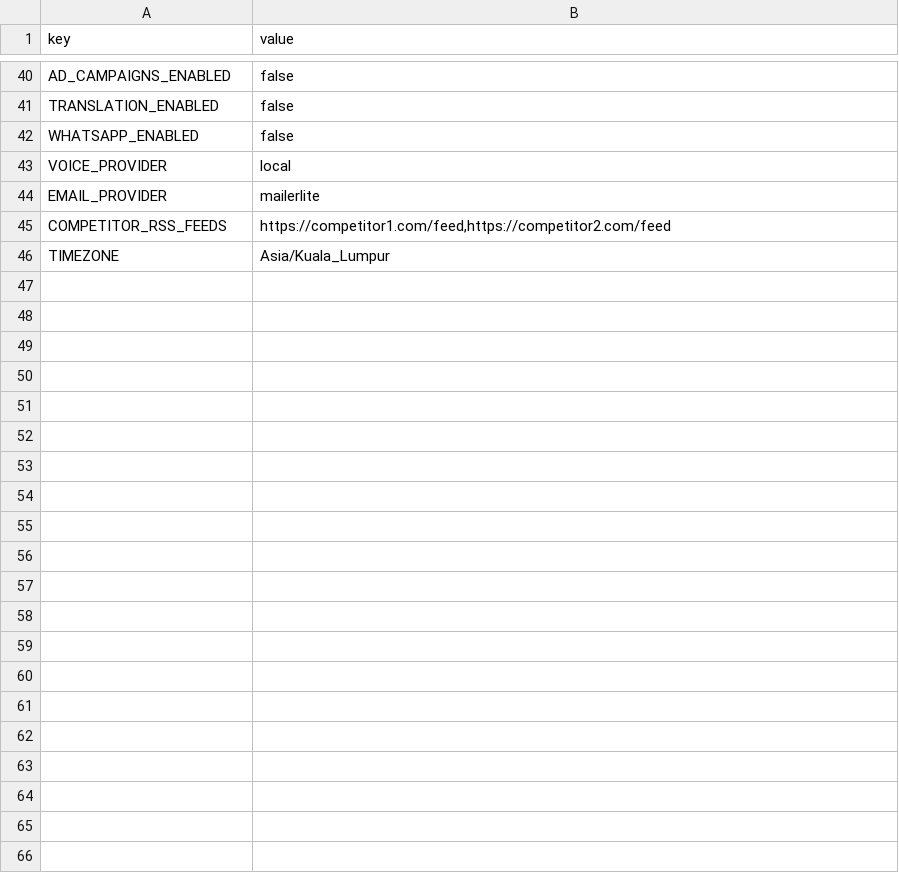
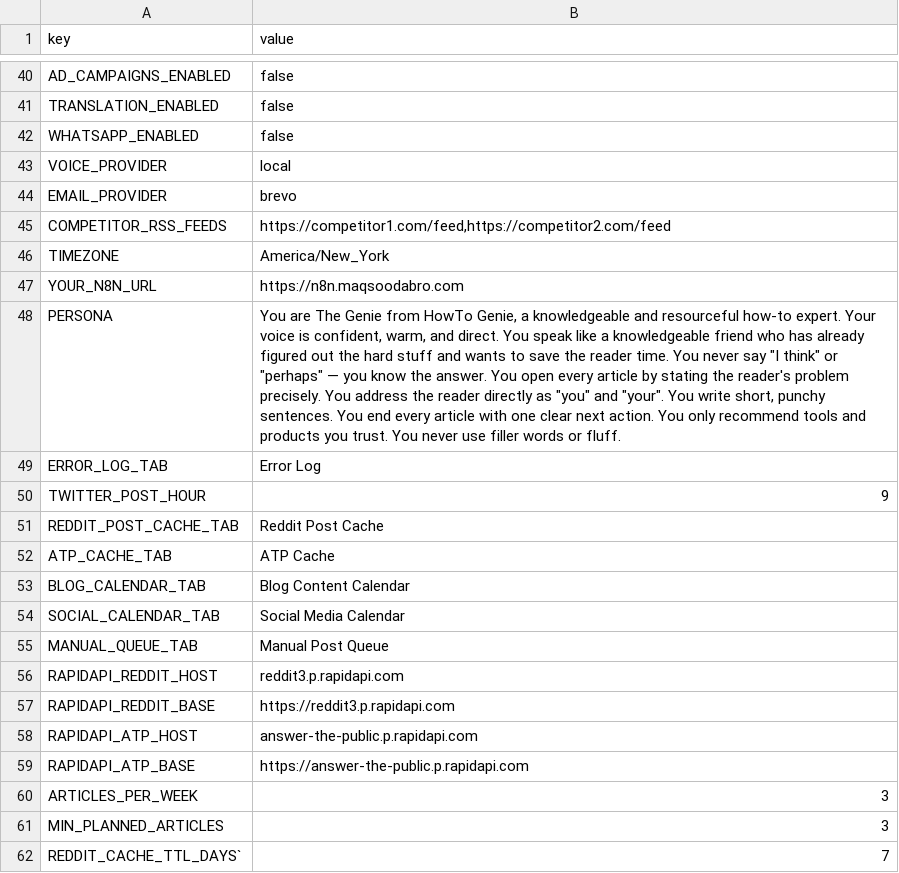
Before and after one commit to 3m-abro/how-to-genie-automation, a CSV file: htg_config.csv, drawn as a sheet; only a part is shown, gaps mark what is left out; the diff covers the shown part only; the diff names each change by its address in the sheet, - before the commit and + after, or states it on an @@ line.

Commit message:
Update htg_config.csv with new configurations and URLs
- Changed BLOG_NAME to "How To - Genie" for improved branding.
- Updated WORDPRESS_URL and GOOGLE_SHEET_ID for current project settings.
- Modified OLLAMA_URL to reflect the new server IP.
- Added new social media platforms (Twitter) and updated video platforms.
- Introduced new configuration parameters for content scheduling and social media posting.
- Enhanced persona description for better content generation guidance.
- Added multiple new tabs for improved content management and error logging.

These changes enhance the configuration management and content generation capabilities of the HowTo-Genie platform.

```diff
--- a/htg_config.csv
+++ b/htg_config.csv
-B44 (value): mailerlite
+B44 (value): brevo
-B46 (value): Asia/Kuala_Lumpur
+B46 (value): America/New_York
+row 47: YOUR_N8N_URL | https://n8n.maqsoodabro.com
+row 48: PERSONA | You are The Genie from HowTo Genie, a knowledgeable and resourceful how-to expert. Your voice is confident, warm, and direct. You speak like a knowledgeable friend who has already figured out the hard stuff and wants to save the reader time. You never say "I think" or "perhaps" — you know the answer. You open every article by stating the reader's problem precisely. You address the reader directly as "you" and "your". You write short, punchy sentences. You end every article with one clear next action. You only recommend tools and products you trust. You never use filler words or fluff.
+row 49: ERROR_LOG_TAB | Error Log
+row 50: TWITTER_POST_HOUR | 9
+row 51: REDDIT_POST_CACHE_TAB | Reddit Post Cache
+row 52: ATP_CACHE_TAB | ATP Cache
+row 53: BLOG_CALENDAR_TAB | Blog Content Calendar
+row 54: SOCIAL_CALENDAR_TAB | Social Media Calendar
+row 55: MANUAL_QUEUE_TAB | Manual Post Queue
+row 56: RAPIDAPI_REDDIT_HOST | reddit3.p.rapidapi.com
+row 57: RAPIDAPI_REDDIT_BASE | https://reddit3.p.rapidapi.com
+row 58: RAPIDAPI_ATP_HOST | answer-the-public.p.rapidapi.com
+row 59: RAPIDAPI_ATP_BASE | https://answer-the-public.p.rapidapi.com
+row 60: ARTICLES_PER_WEEK | 3
+row 61: MIN_PLANNED_ARTICLES | 3
+row 62: REDDIT_CACHE_TTL_DAYS` | 7
```
Also changed, not shown: 17 added rows and 6 edited cells elsewhere in this file.
